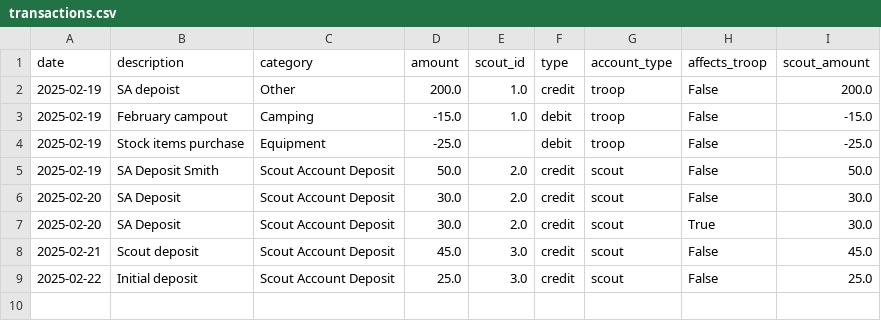
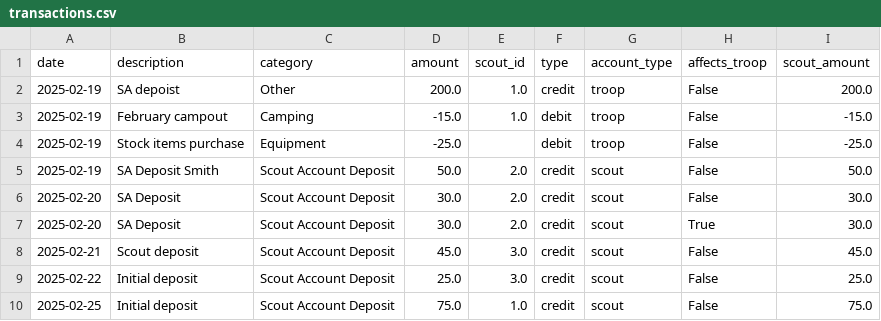
Before and after one commit to halloweenkrab6/ScoutFinanceTracker, a CSV file: transactions.csv, drawn as a sheet.

```diff
--- a/transactions.csv
+++ b/transactions.csv
@@ -9 +9,2 @@ date,description,category,amount,scout_id,type,account_type,affects_troop,scout_
 2025-02-22,Initial deposit,Scout Account Deposit,25.0,3.0,credit,scout,False,25.0
+2025-02-25,Initial deposit,Scout Account Deposit,75.0,1.0,credit,scout,False,75.0
```
Also changed, not shown: 1 other file.
